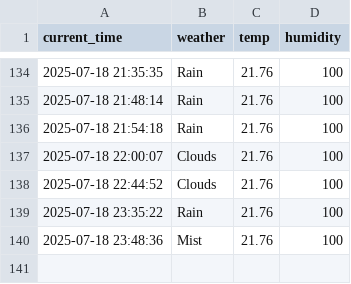
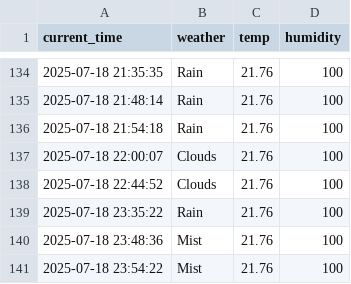
Before and after one commit to qasdszczcsq/seoul_weather_5_m, a CSV file: seoul_weather.csv, drawn as a sheet; only a part is shown, gaps mark what is left out; the diff names each change by its address in the sheet, - before the commit and + after, or states it on an @@ line.

```diff
--- a/seoul_weather.csv
+++ b/seoul_weather.csv
+row 141: 2025-07-18 23:54:22 | Mist | 21.76 | 100
```
